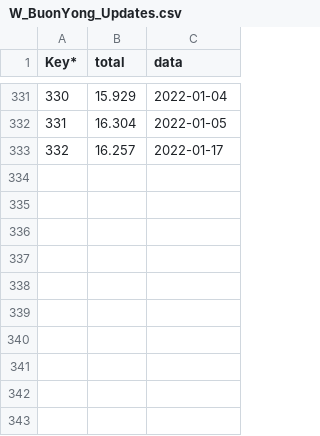
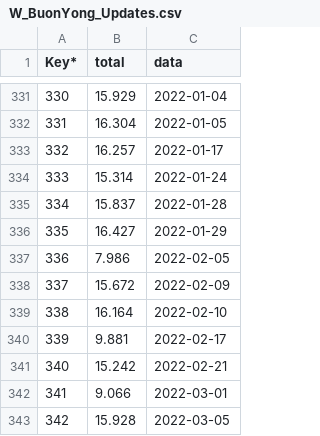
Before and after one commit to lanhat/Mappia_Example4, a CSV file: W_BuonYong_Updates.csv, drawn as a sheet; only a part is shown, gaps mark what is left out; the diff names each change by its address in the sheet, - before the commit and + after, or states it on an @@ line.

Commit message:
Update W_BuonYong_Updates.csv

```diff
--- a/W_BuonYong_Updates.csv
+++ b/W_BuonYong_Updates.csv
+row 334: 333 | 15.314 | 2022-01-24
+row 335: 334 | 15.837 | 2022-01-28
+row 336: 335 | 16.427 | 2022-01-29
+row 337: 336 | 7.986 | 2022-02-05
+row 338: 337 | 15.672 | 2022-02-09
+row 339: 338 | 16.164 | 2022-02-10
+row 340: 339 | 9.881 | 2022-02-17
+row 341: 340 | 15.242 | 2022-02-21
+row 342: 341 | 9.066 | 2022-03-01
+row 343: 342 | 15.928 | 2022-03-05
```
